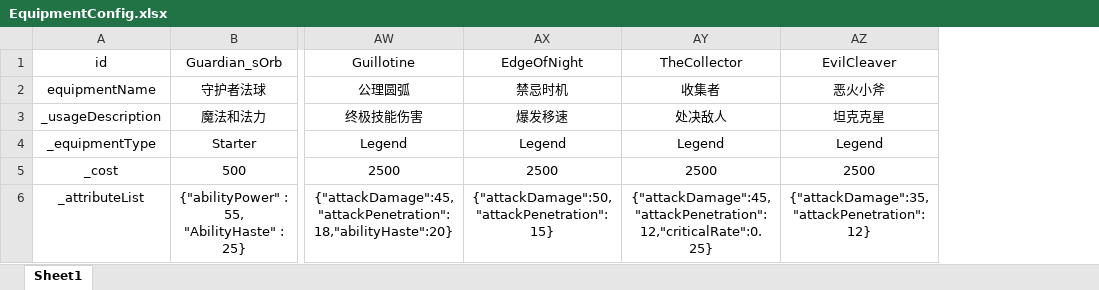
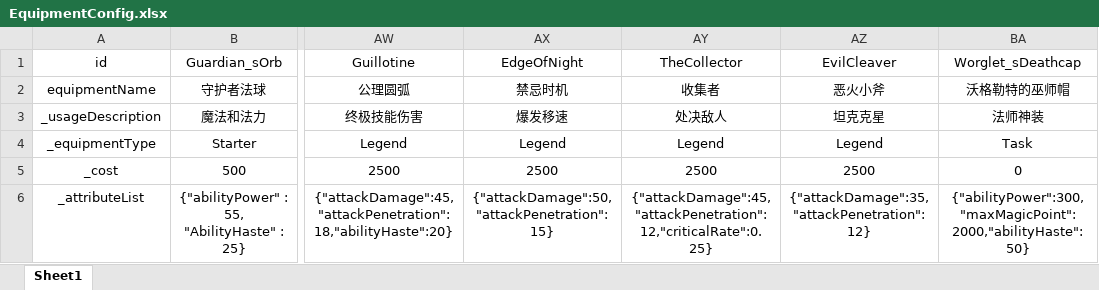
Before and after one commit to GTO-Longer/SoulFighterSurvivor, an Excel workbook: Assets/Resources/Configs/EquipmentConfig.xlsx, sheet Sheet1, drawn as a sheet; only a part is shown, gaps mark what is left out; values as stored, in another font and other column widths than the file's, no borders; the diff covers the shown part only; the diff names each change by its address in the sheet, - before the commit and + after, or states it on an @@ line.

Commit message:
Add 实现“任务：沃格勒特的巫师帽”的海克斯效果

```diff
--- a/Assets/Resources/Configs/EquipmentConfig.xlsx (sheet Sheet1)
+++ b/Assets/Resources/Configs/EquipmentConfig.xlsx (sheet Sheet1)
+column BA (Worglet_sDeathcap), rows 2-6: 沃格勒特的巫师帽 | 法师神装 | Task | 0 | {"abilityPower":300,"maxMagicPoint":2000,"abilityHaste":50}
```
Also changed, not shown: 1 edited cell elsewhere in this sheet, Assets/Resources/Configs/HexConfig.xlsx, 14 other files.
